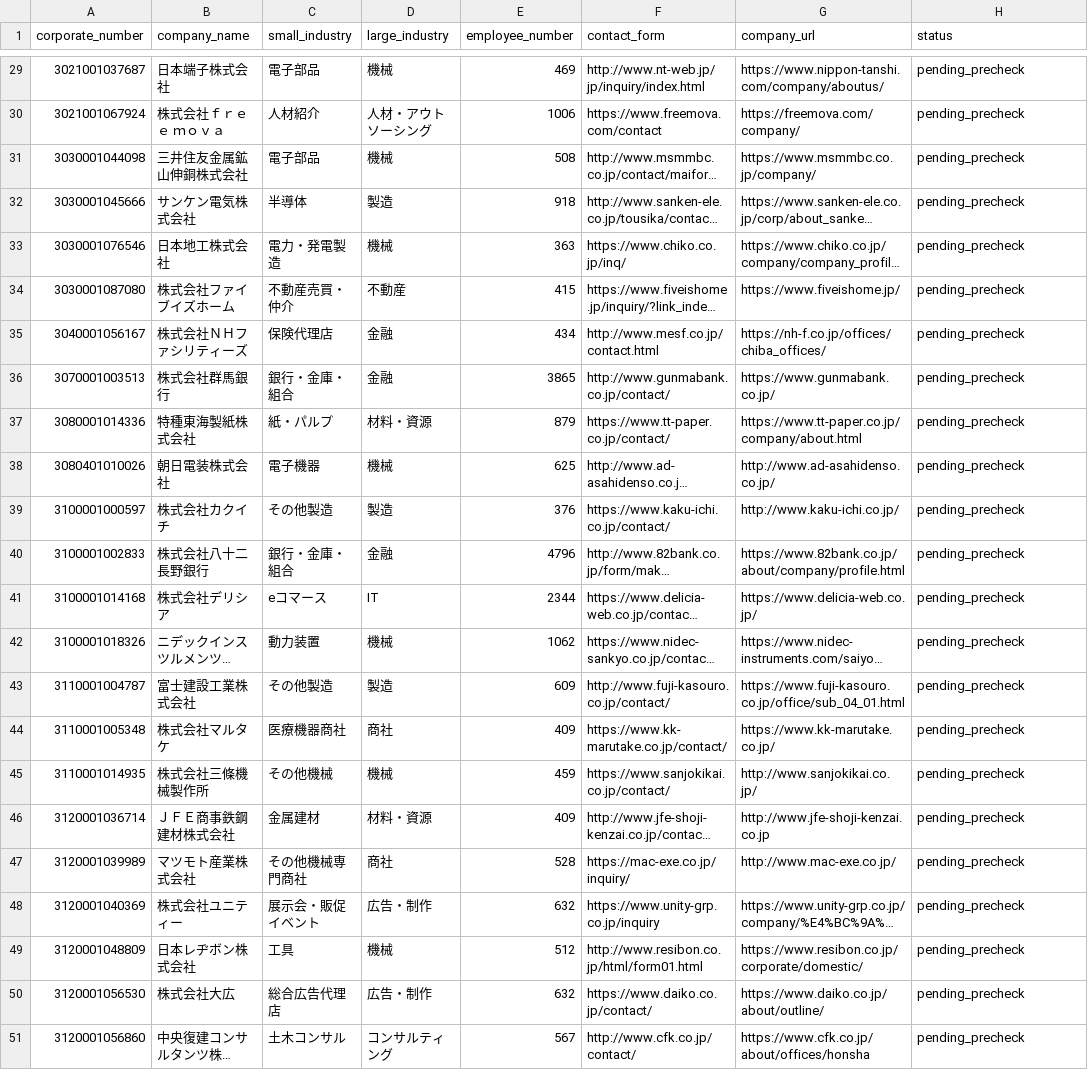
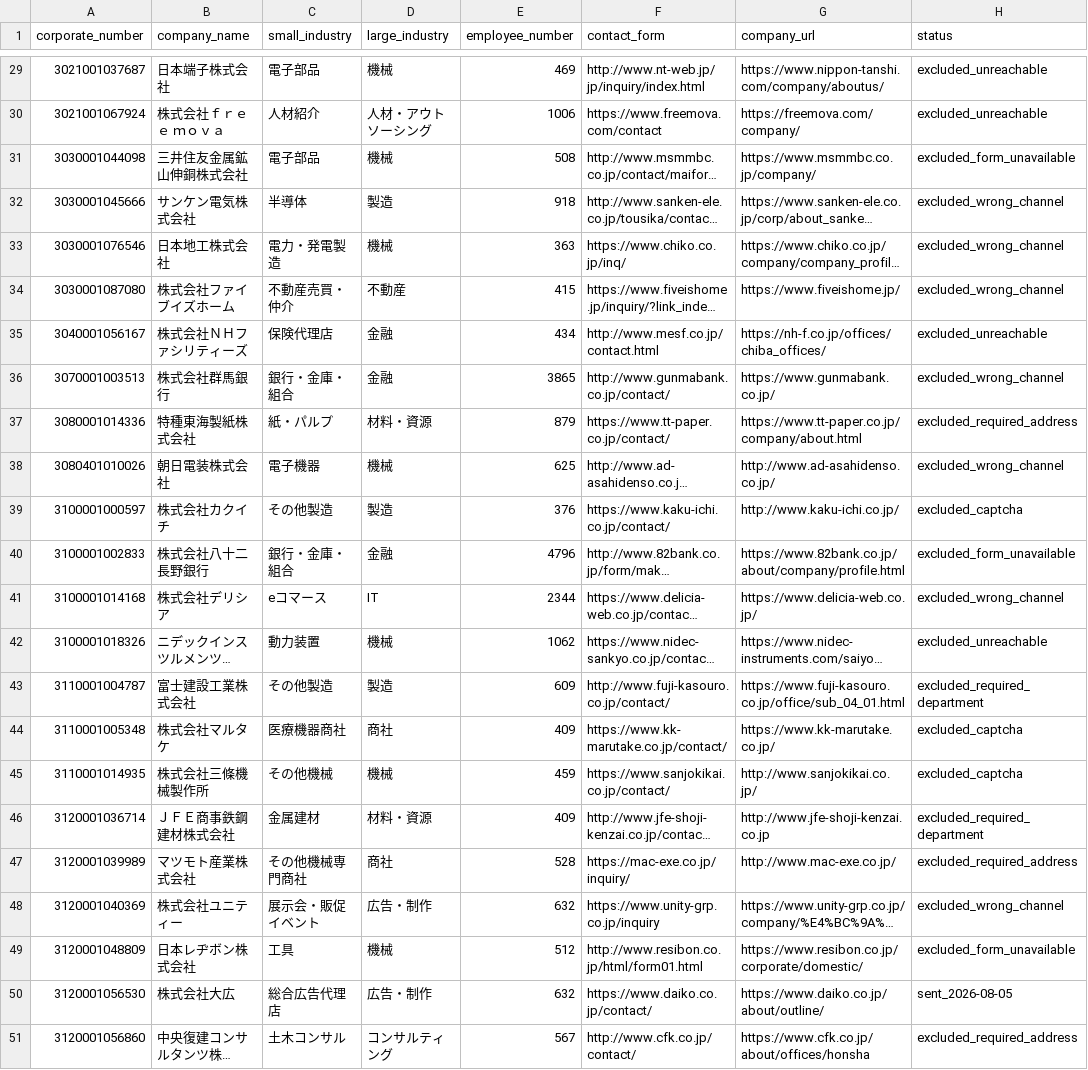
Before and after one commit to QuickWorkInc/adr-seminar-bdr, a TSV file: seminar/20260806_claude_salesforce/form-batch-014-queue.tsv, drawn as a sheet; only a part is shown, gaps mark what is left out; long unchanged cells end in …; the diff covers the shown part only; the diff names each change by its address in the sheet, - before the commit and + after, or states it on an @@ line.

Commit message:
Complete form outreach batch 014

```diff
--- a/seminar/20260806_claude_salesforce/form-batch-014-queue.tsv
+++ b/seminar/20260806_claude_salesforce/form-batch-014-queue.tsv
-H29:H30 (status): pending_precheck
+H29:H30 (status): excluded_unreachable
-H31 (status): pending_precheck
+H31 (status): excluded_form_unavailable
-H32:H34 (status): pending_precheck
+H32:H34 (status): excluded_wrong_channel
-H35 (status): pending_precheck
+H35 (status): excluded_unreachable
-H36 (status): pending_precheck
+H36 (status): excluded_wrong_channel
-H37 (status): pending_precheck
+H37 (status): excluded_required_address
-H38 (status): pending_precheck
+H38 (status): excluded_wrong_channel
-H39 (status): pending_precheck
+H39 (status): excluded_captcha
-H40 (status): pending_precheck
+H40 (status): excluded_form_unavailable
-H41 (status): pending_precheck
+H41 (status): excluded_wrong_channel
-H42 (status): pending_precheck
+H42 (status): excluded_unreachable
-H43 (status): pending_precheck
+H43 (status): excluded_required_department
-H44:H45 (status): pending_precheck
+H44:H45 (status): excluded_captcha
-H46 (status): pending_precheck
+H46 (status): excluded_required_department
-H47 (status): pending_precheck
+H47 (status): excluded_required_address
-H48 (status): pending_precheck
+H48 (status): excluded_wrong_channel
-H49 (status): pending_precheck
+H49 (status): excluded_form_unavailable
-H50 (status): pending_precheck
+H50 (status): sent_2026-08-05
-H51 (status): pending_precheck
+H51 (status): excluded_required_address
```
Also changed, not shown: 27 edited cells elsewhere in this file.
